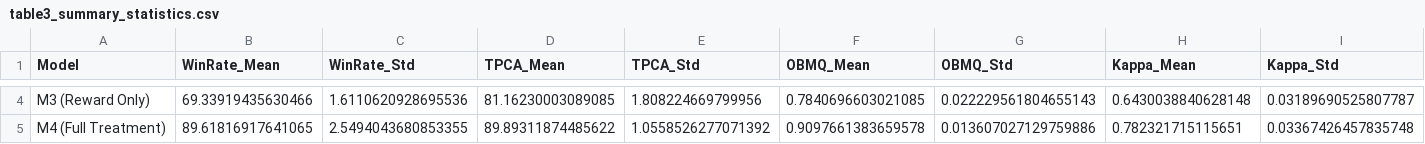
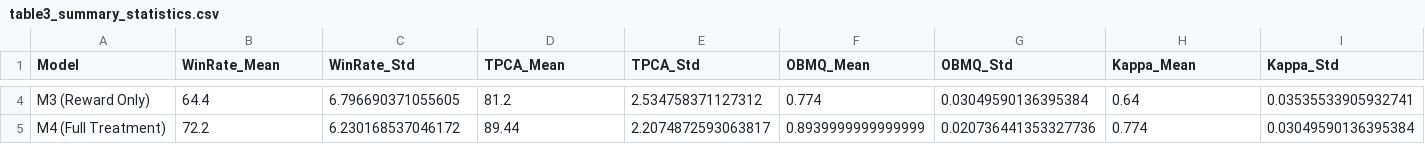
Before and after one commit to johnwendycn/Semantic-State-Representations-and-Multi-Component-Tactical-Rewards-for-Cooperative-Multi-Agent-RF, a CSV file: experiment_results/table3_summary_statistics.csv, drawn as a sheet; only a part is shown, gaps mark what is left out; the diff covers the shown part only; the diff names each change by its address in the sheet, - before the commit and + after, or states it on an @@ line.

```diff
--- a/experiment_results/table3_summary_statistics.csv
+++ b/experiment_results/table3_summary_statistics.csv
-B4 (WinRate_Mean): 69.33919435630466
+B4 (WinRate_Mean): 64.4
-C4 (WinRate_Std): 1.6110620928695536
+C4 (WinRate_Std): 6.796690371055605
-D4 (TPCA_Mean): 81.16230003089085
+D4 (TPCA_Mean): 81.2
-E4 (TPCA_Std): 1.808224669799956
+E4 (TPCA_Std): 2.534758371127312
-F4 (OBMQ_Mean): 0.7840696603021085
+F4 (OBMQ_Mean): 0.774
-G4 (OBMQ_Std): 0.022229561804655143
+G4 (OBMQ_Std): 0.03049590136395384
-H4 (Kappa_Mean): 0.6430038840628148
+H4 (Kappa_Mean): 0.64
-I4 (Kappa_Std): 0.03189690525807787
+I4 (Kappa_Std): 0.03535533905932741
-B5 (WinRate_Mean): 89.61816917641065
+B5 (WinRate_Mean): 72.2
-C5 (WinRate_Std): 2.5494043680853355
+C5 (WinRate_Std): 6.230168537046172
-D5 (TPCA_Mean): 89.89311874485622
+D5 (TPCA_Mean): 89.44
-E5 (TPCA_Std): 1.0558526277071392
+E5 (TPCA_Std): 2.2074872593063817
-F5 (OBMQ_Mean): 0.9097661383659578
+F5 (OBMQ_Mean): 0.8939999999999999
-G5 (OBMQ_Std): 0.013607027129759886
+G5 (OBMQ_Std): 0.020736441353327736
-H5 (Kappa_Mean): 0.782321715115651
+H5 (Kappa_Mean): 0.774
-I5 (Kappa_Std): 0.03367426457835748
+I5 (Kappa_Std): 0.03049590136395384
```
Also changed, not shown: 32 edited cells elsewhere in this file, experiment_results/raw_multi_seed_results.csv, 10 other files.
